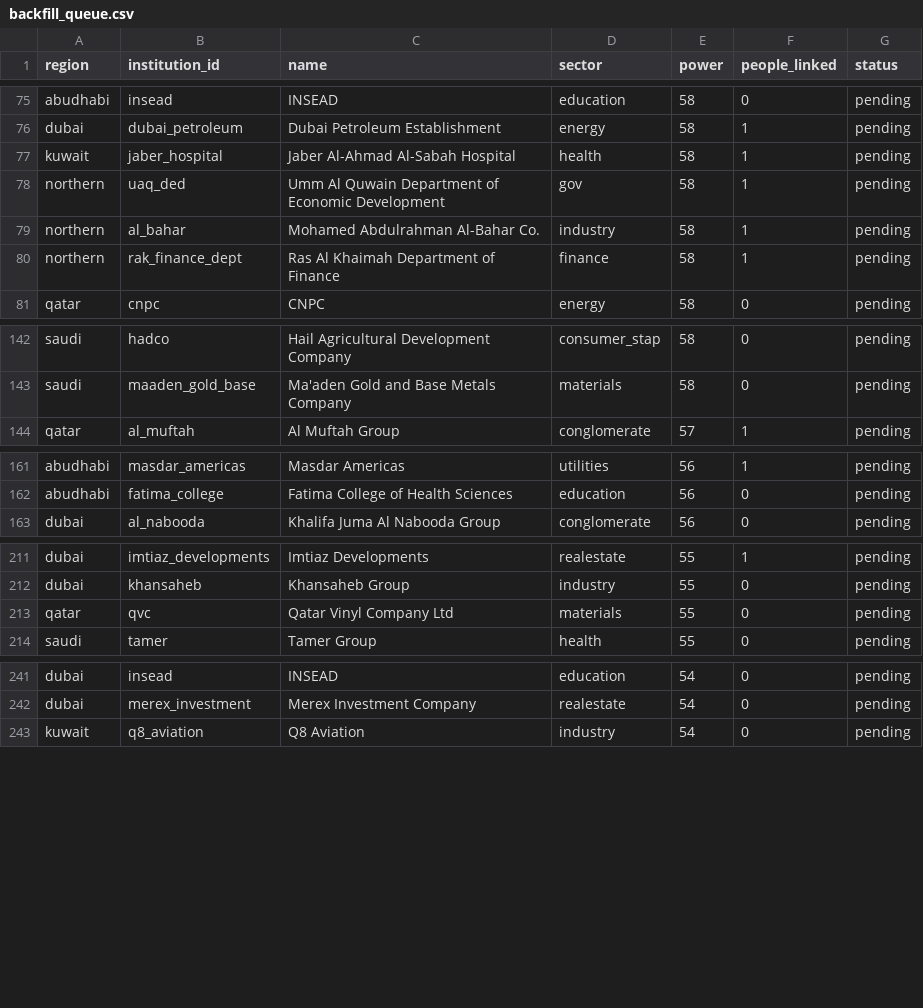
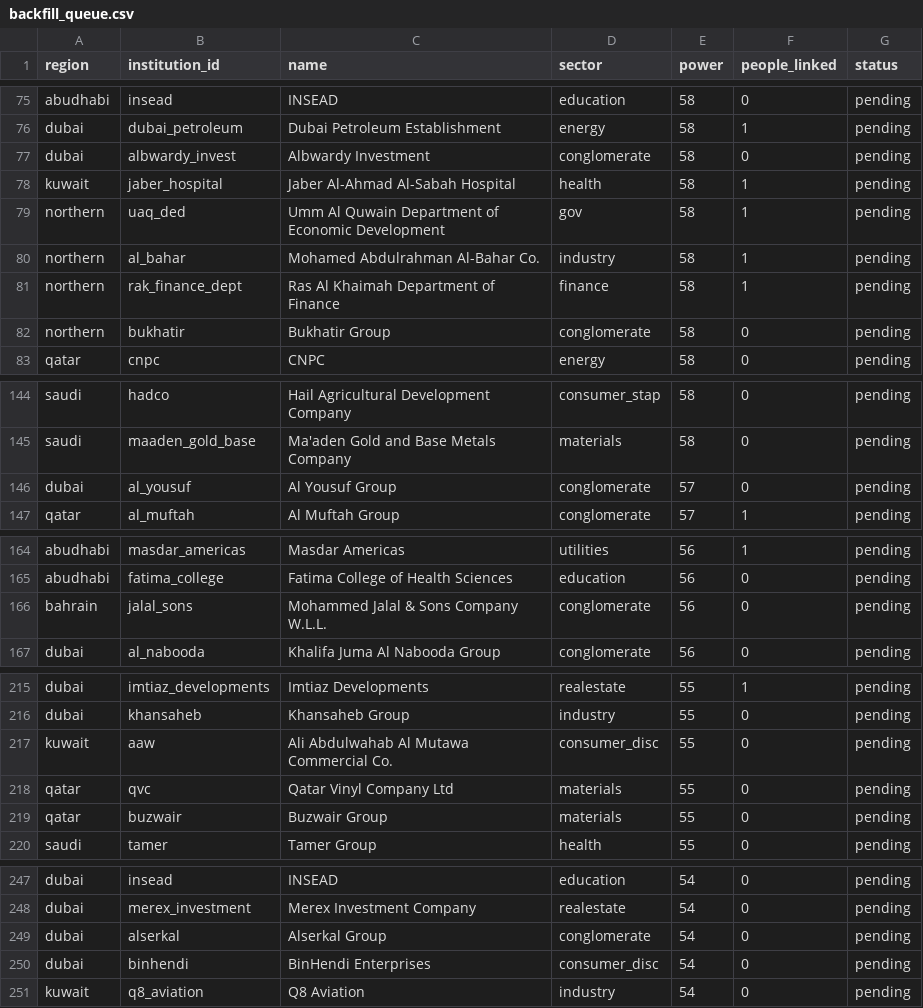
Before and after one commit to qizhangumich/power_network, a CSV file: data/backfill_queue.csv, drawn as a sheet; only a part is shown, gaps mark what is left out; the diff covers the shown part only; the diff names each change by its address in the sheet, - before the commit and + after, or states it on an @@ line.

```diff
--- a/data/backfill_queue.csv
+++ b/data/backfill_queue.csv
+row 77: dubai | albwardy_invest | Albwardy Investment | conglomerate | 58 | 0 | pending
+row 82: northern | bukhatir | Bukhatir Group | conglomerate | 58 | 0 | pending
+row 146: dubai | al_yousuf | Al Yousuf Group | conglomerate | 57 | 0 | pending
+row 166: bahrain | jalal_sons | Mohammed Jalal & Sons Company W.L.L. | conglomerate | 56 | 0 | pending
+row 217: kuwait | aaw | Ali Abdulwahab Al Mutawa Commercial Co. | consumer_disc | 55 | 0 | pending
+row 219: qatar | buzwair | Buzwair Group | materials | 55 | 0 | pending
+row 249: dubai | alserkal | Alserkal Group | conglomerate | 54 | 0 | pending
+row 250: dubai | binhendi | BinHendi Enterprises | consumer_disc | 54 | 0 | pending
```
Also changed, not shown: 1 added row elsewhere in this file, 16 other files.
